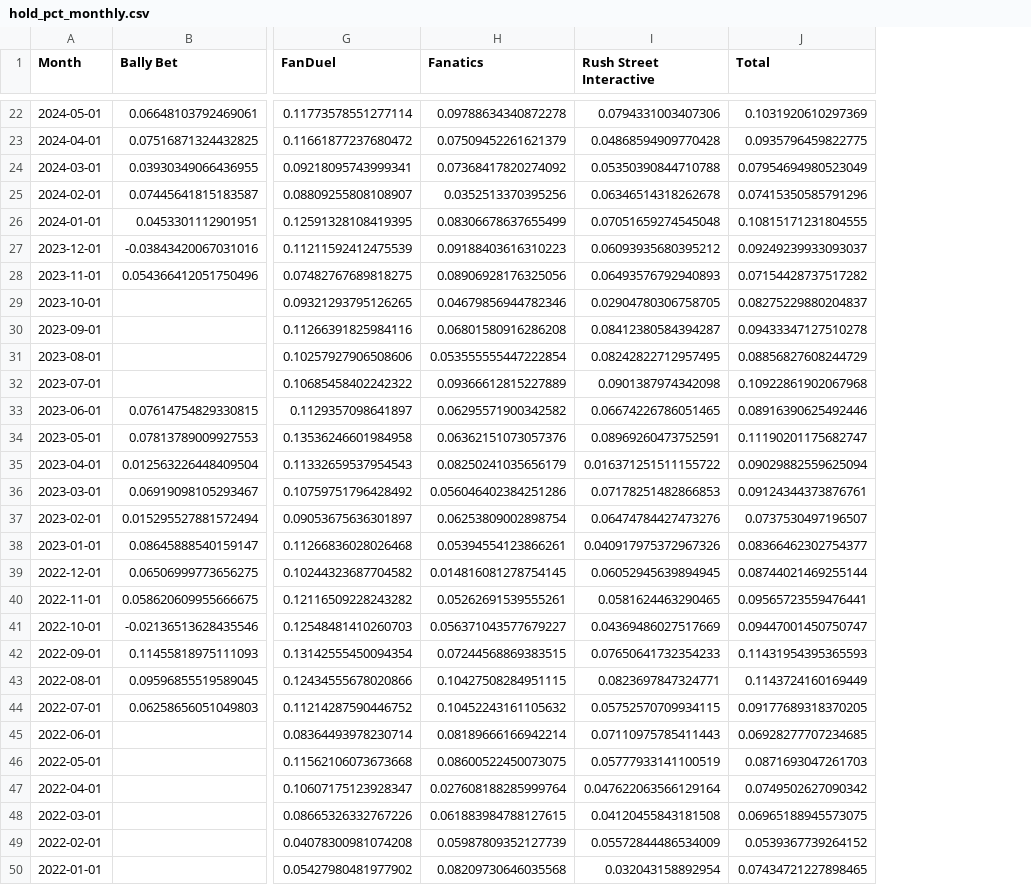
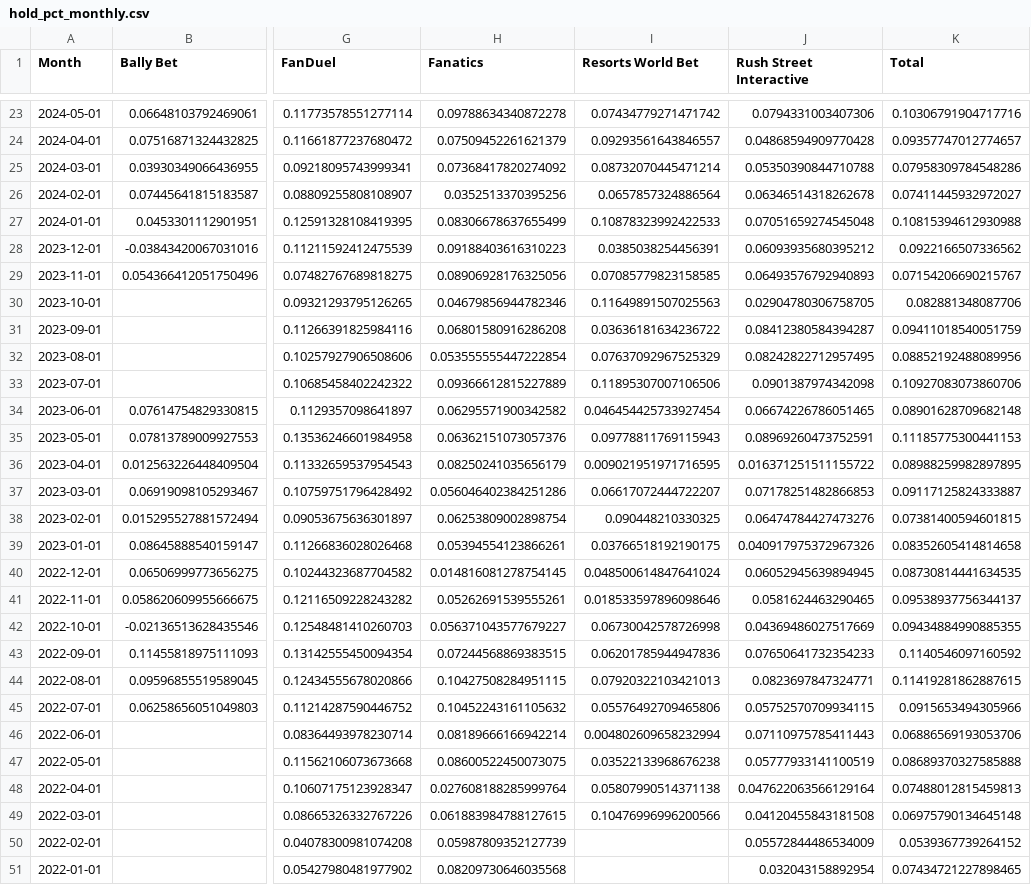
Before and after one commit to nosherzapoo/osb-tracker, a CSV file: data/ny/hold_pct_monthly.csv, drawn as a sheet; only a part is shown, gaps mark what is left out; addresses are those after the commit; the diff covers the shown part only; the diff names each change by its address in the sheet, - before the commit and + after, or states it on an @@ line.

```diff
--- a/data/ny/hold_pct_monthly.csv
+++ b/data/ny/hold_pct_monthly.csv
+column I (Resorts World Bet), rows 23-49: 0.07434779271471742 | 0.09293561643846557 | 0.08732070445471214 | 0.0657857324886564 | 0.10878323992422533 | 0.0385038254456391 | 0.07085779823158585 | 0.11649891507025563 | 0.03636181634236722 | 0.07637092967525329 | 0.11895307007106506 | 0.046454425733927454 | 0.09778811769115943 | 0.009021951971716595 | 0.06617072444722207 | 0.090448210330325 | 0.03766518192190175 | 0.048500614847641024 | 0.018533597896098646 | 0.06730042578726998 | 0.06201785944947836 | 0.07920322103421013 | 0.05576492709465806 | 0.004802609658232994 | 0.03522133968676238 | 0.05807990514371138 | 0.10476996996200566
-K23 (Total): 0.1031920610297369
+K23 (Total): 0.10306791904717716
-K24 (Total): 0.0935796459822775
+K24 (Total): 0.09357747012774657
-K25 (Total): 0.07954694980523049
+K25 (Total): 0.07958309784548286
-K26 (Total): 0.07415350585791296
+K26 (Total): 0.07411445932972027
-K27 (Total): 0.10815171231804555
+K27 (Total): 0.10815394612930988
-K28 (Total): 0.09249239933093037
+K28 (Total): 0.0922166507336562
-K29 (Total): 0.07154428737517282
+K29 (Total): 0.07154206690215767
-K30 (Total): 0.08275229880204837
+K30 (Total): 0.082881348087706
-K31 (Total): 0.09433347127510278
+K31 (Total): 0.09411018540051759
-K32 (Total): 0.08856827608244729
+K32 (Total): 0.08852192488089956
-K33 (Total): 0.10922861902067968
+K33 (Total): 0.10927083073860706
-K34 (Total): 0.08916390625492446
+K34 (Total): 0.08901628709682148
-K35 (Total): 0.11190201175682747
+K35 (Total): 0.11185775300441153
-K36 (Total): 0.09029882559625094
+K36 (Total): 0.08988259982897895
-K37 (Total): 0.09124344373876761
+K37 (Total): 0.09117125824333887
-K38 (Total): 0.0737530497196507
+K38 (Total): 0.07381400594601815
-K39 (Total): 0.08366462302754377
+K39 (Total): 0.08352605414814658
-K40 (Total): 0.08744021469255144
+K40 (Total): 0.08730814441634535
-K41 (Total): 0.09565723559476441
+K41 (Total): 0.09538937756344137
-K42 (Total): 0.09447001450750747
+K42 (Total): 0.09434884990885355
-K43 (Total): 0.11431954395365593
+K43 (Total): 0.1140546097160592
-K44 (Total): 0.1143724160169449
+K44 (Total): 0.11419281862887615
-K45 (Total): 0.09177689318370205
+K45 (Total): 0.0915653494305966
-K46 (Total): 0.06928277707234685
+K46 (Total): 0.06886569193053706
-K47 (Total): 0.0871693047261703
+K47 (Total): 0.08689370327585888
-K48 (Total): 0.0749502627090342
+K48 (Total): 0.07488012815459813
-K49 (Total): 0.06965188945573075
+K49 (Total): 0.06975790134645148
```
Also changed, not shown: 1 added row and 17 edited cells elsewhere in this file, data/ny/ggr_monthly.csv, data/ny/handle_monthly.csv, 10 other files.
